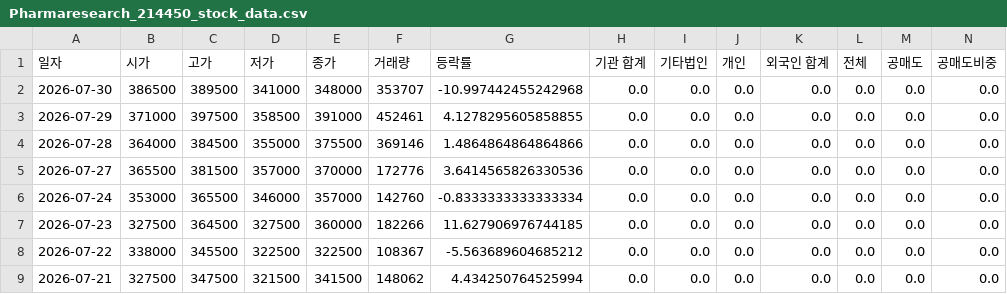
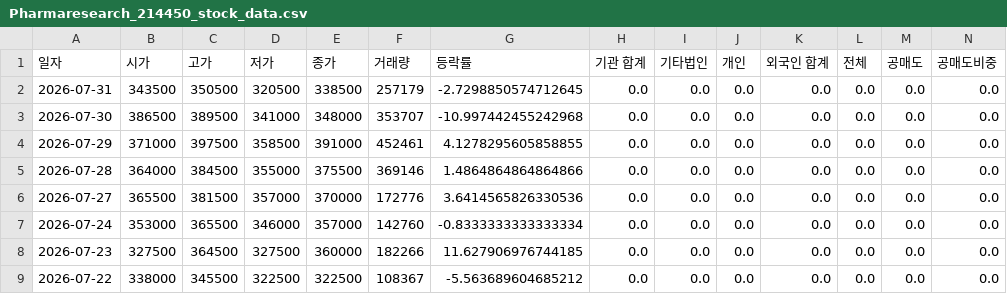
Before and after one commit to ccyun95/Medical_health_beauty_work, a CSV file: data/Pharmaresearch_214450_stock_data.csv, drawn as a sheet; only a part is shown; the shorter side is filled out with more unchanged rows; rows hold the shown columns only; the diff names each change by its address in the sheet, - before the commit and + after, or states it on an @@ line.

```diff
--- a/data/Pharmaresearch_214450_stock_data.csv
+++ b/data/Pharmaresearch_214450_stock_data.csv
+row 2: 2026-07-31 | 343500 | 350500 | 320500 | 338500 | 257179 | -2.7298850574712645 | 0.0 | 0.0 | 0.0 | 0.0 | 0.0 | 0.0 | 0.0
```
Also changed, not shown: data/Caregen_214370_stock_data.csv, data/Classys_214150_stock_data.csv, 18 other files.
